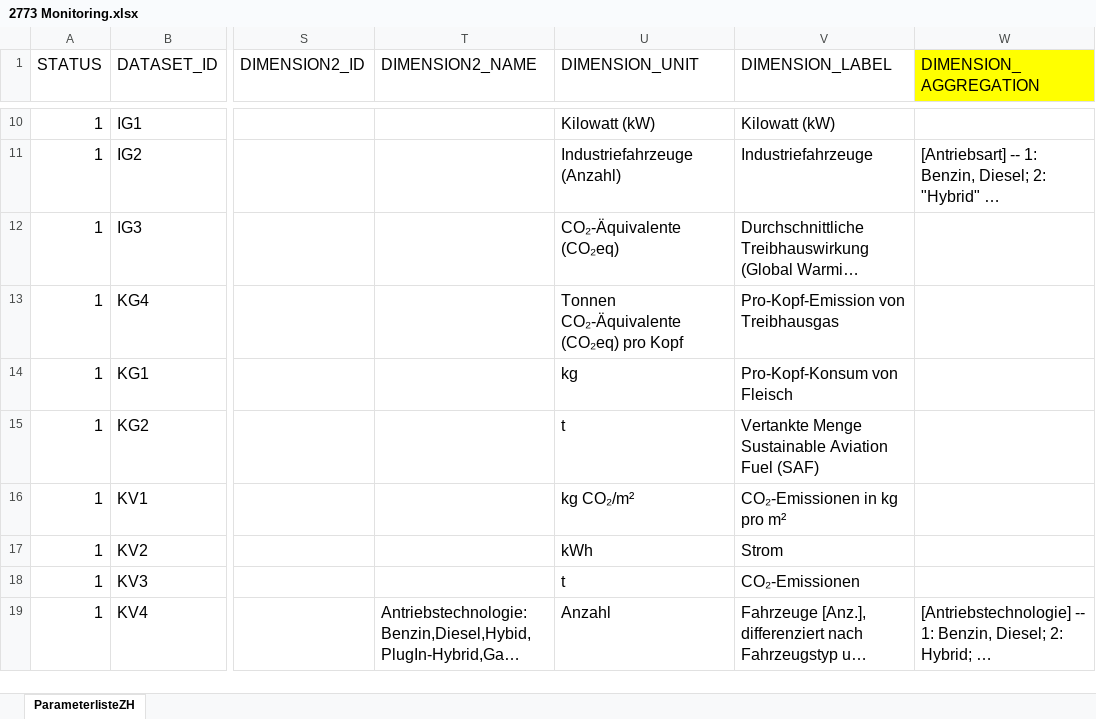
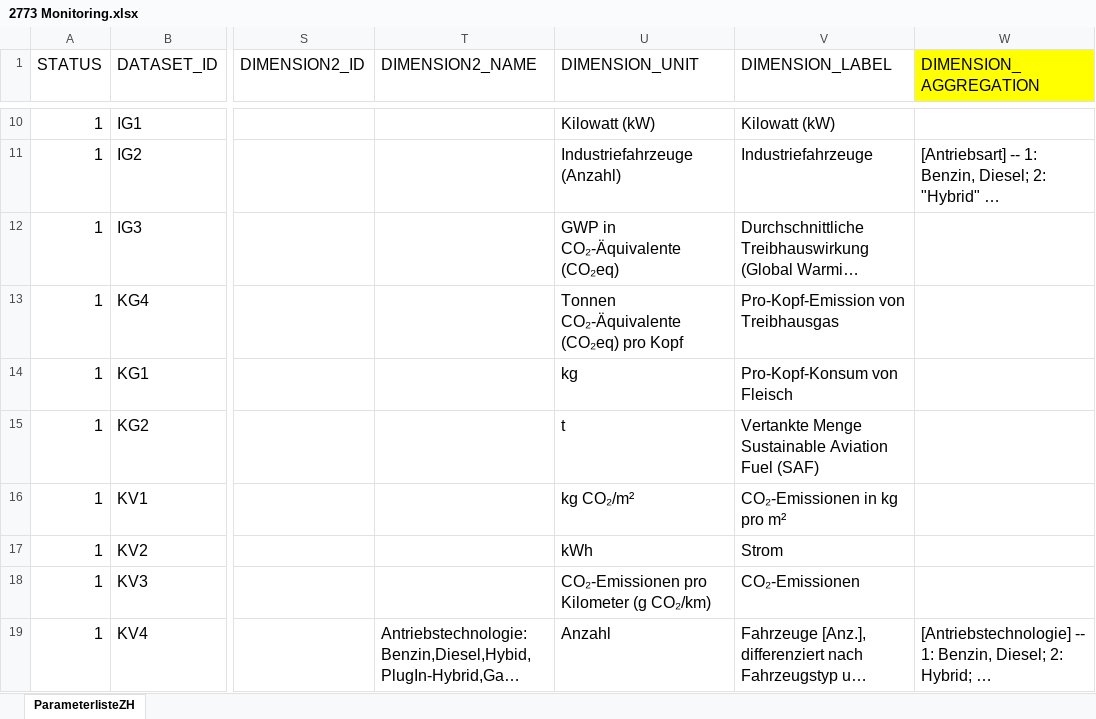
Before and after one commit to statistikZH/decarb_monitoring, an Excel workbook: 2773 Monitoring.xlsx, sheet ParameterlisteZH, drawn as a sheet; only a part is shown, gaps mark what is left out; long unchanged cells end in …; values as stored, in another font and other column widths than the file's, no borders; the diff names each change by its address in the sheet, - before the commit and + after, or states it on an @@ line.

Commit message:
IG3 und KV3: textliche Anpassung CO2

```diff
--- a/2773 Monitoring.xlsx (sheet ParameterlisteZH)
+++ b/2773 Monitoring.xlsx (sheet ParameterlisteZH)
-U12 (DIMENSION_UNIT): CO₂-Äquivalente (CO₂eq)
+U12 (DIMENSION_UNIT): GWP in CO₂-Äquivalente (CO₂eq)
-U18 (DIMENSION_UNIT): t
+U18 (DIMENSION_UNIT): CO₂-Emissionen pro Kilometer (g CO₂/km)
```
